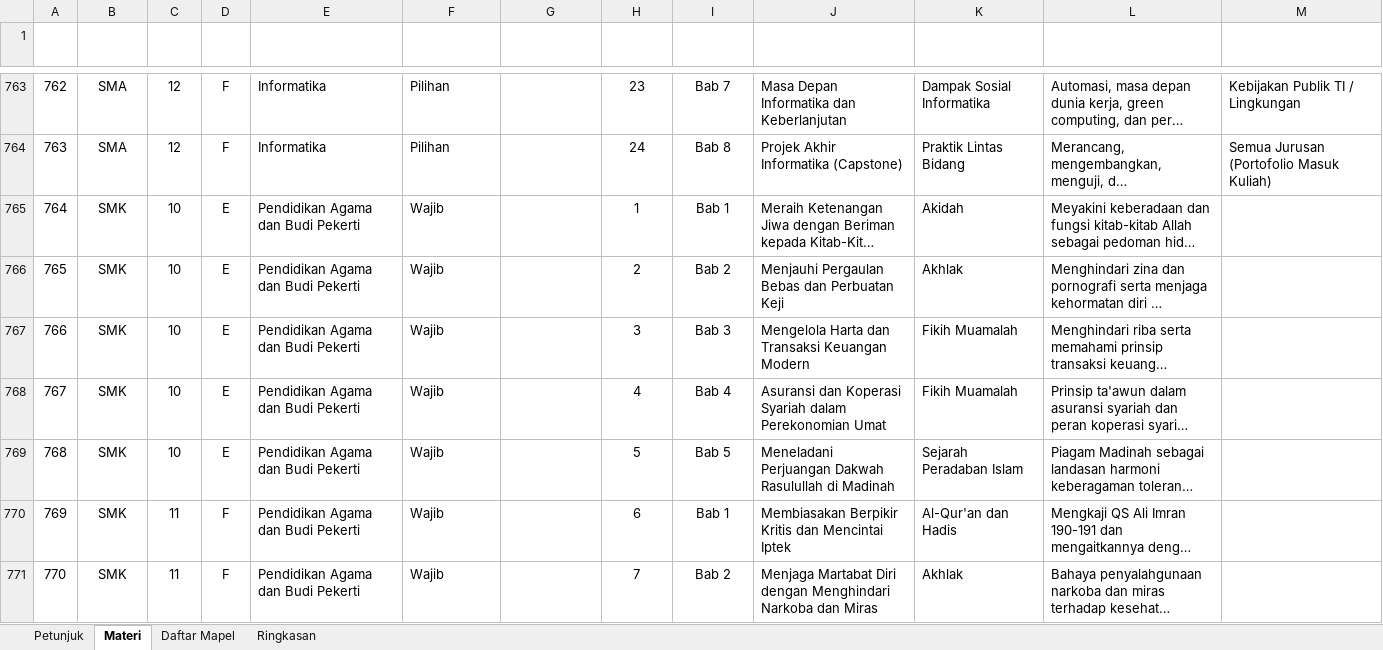
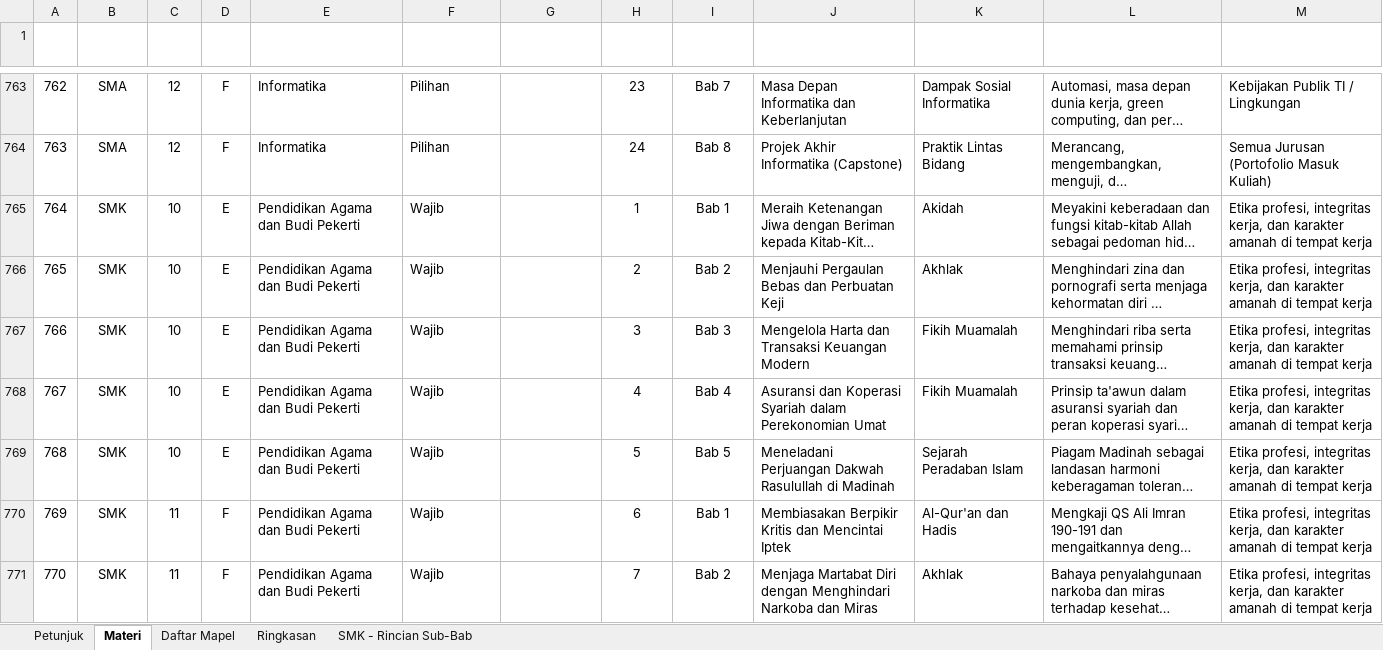
Before and after one commit to Sekawan-Inkubasi/stoodify-ai-1, an Excel workbook: DATA/kurikulum_merdeka.xlsx, sheet Materi, drawn as a sheet; only a part is shown, gaps mark what is left out; long unchanged cells end in …; values as stored, in another font and other column widths than the file's, no borders; table styles not drawn; the diff covers the shown part only; the diff names each change by its address in the sheet, - before the commit and + after, or states it on an @@ line.

Commit message:
feat: add predictor prompts for LLM material prediction based on syllabus availability
- Introduced `predictor_prompts.py` to handle prompt generation for LLM predictions.
- Differentiated prompts for cases with and without syllabus data.
- Implemented functions to summarize syllabus and format accuracy notes.

feat: create dataset regeneration script for Kurikulum Merdeka

- Added `regen_dataset.py` to regenerate runtime dataset from the Kurikulum Merdeka workbook.
- Implemented filtering logic to retain only relevant subjects and levels.
- Ensured output CSV adheres to expected format and encoding.

fix: update service to include educational level in prediction payload

- Modified `PredictionPayload` to include `jenjang` field for educational level.
- Adjusted logging to reflect the educational level during predictions.

test: enhance tests for dataset and predictor functionality

- Added tests for dataset integrity and structure in `test_dataset.py`.
- Implemented tests for predictor behavior with vocational subjects in `test_predictor.py`.
- Updated service tests to validate predictions based on educational level.

```diff
--- a/DATA/kurikulum_merdeka.xlsx (sheet Materi)
+++ b/DATA/kurikulum_merdeka.xlsx (sheet Materi)
+sheet tab: SMK - Rincian Sub-Bab
-M765:M771 (Relevansi Jurusan/Karir): (empty)
+M765:M771 (Relevansi Jurusan/Karir): Etika profesi, integritas kerja, dan karakter amanah di tempat kerja
```
Also changed, not shown: 140 edited cells elsewhere in this sheet, sheet Ringkasan, sheet Daftar Mapel, sheet Petunjuk, 17 other files.
